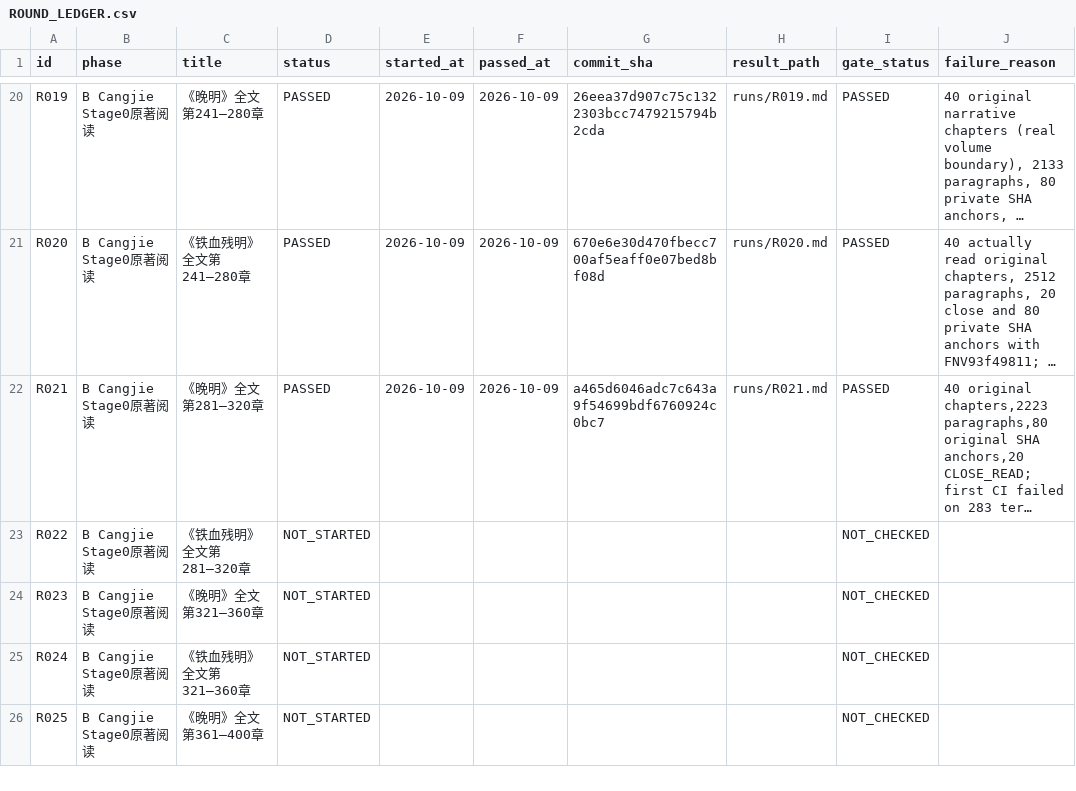
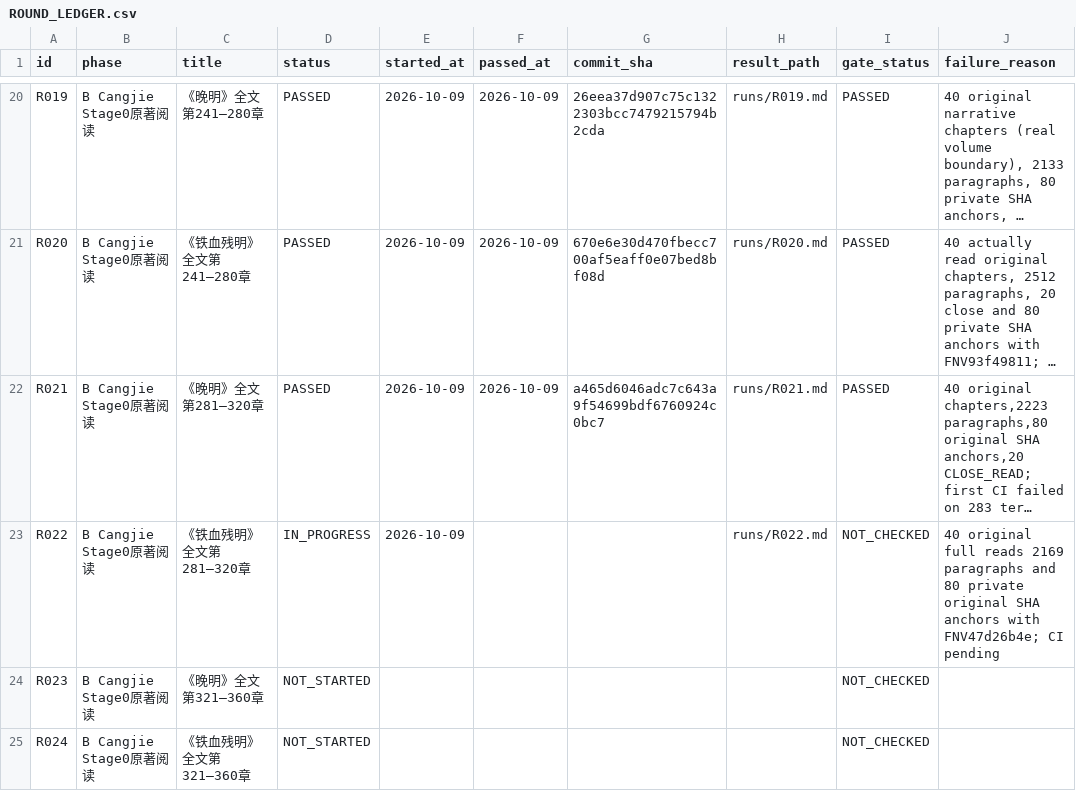
Before and after one commit to xiaolongnv6866-gif/V13, a CSV file: ROUND_LEDGER.csv, drawn as a sheet; only a part is shown, gaps mark what is left out; the shorter side is filled out with more unchanged rows; long unchanged cells end in …; the diff names each change by its address in the sheet, - before the commit and + after, or states it on an @@ line.

Commit message:
V13 R022 original Tiexue 281-320 literary study 40 chapters, 2169 paragraphs 80 source hashes; IN_PROGRESS CI gate

```diff
--- a/ROUND_LEDGER.csv
+++ b/ROUND_LEDGER.csv
-D23 (status): NOT_STARTED
+D23 (status): IN_PROGRESS
-E23 (started_at): (empty)
+E23 (started_at): 2026-10-09
-H23 (result_path): (empty)
+H23 (result_path): runs/R022.md
-J23 (failure_reason): (empty)
+J23 (failure_reason): 40 original full reads 2169 paragraphs and 80 private original SHA anchors with FNV47d26b4e; CI pending
```
Also changed, not shown: 10 other files.
